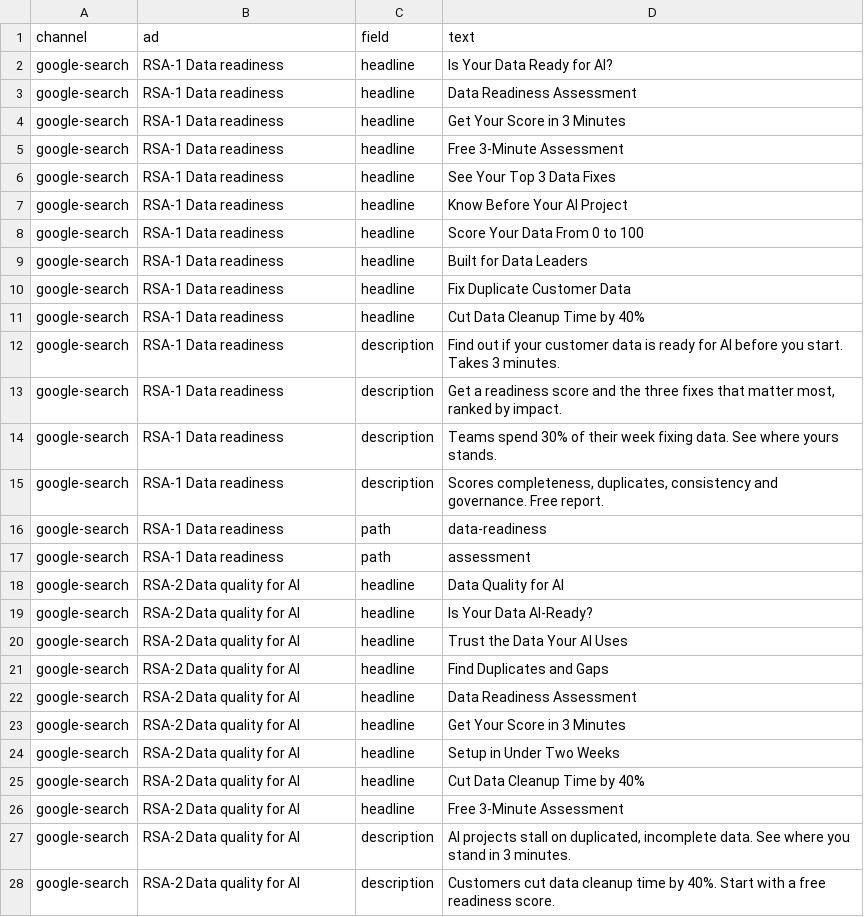
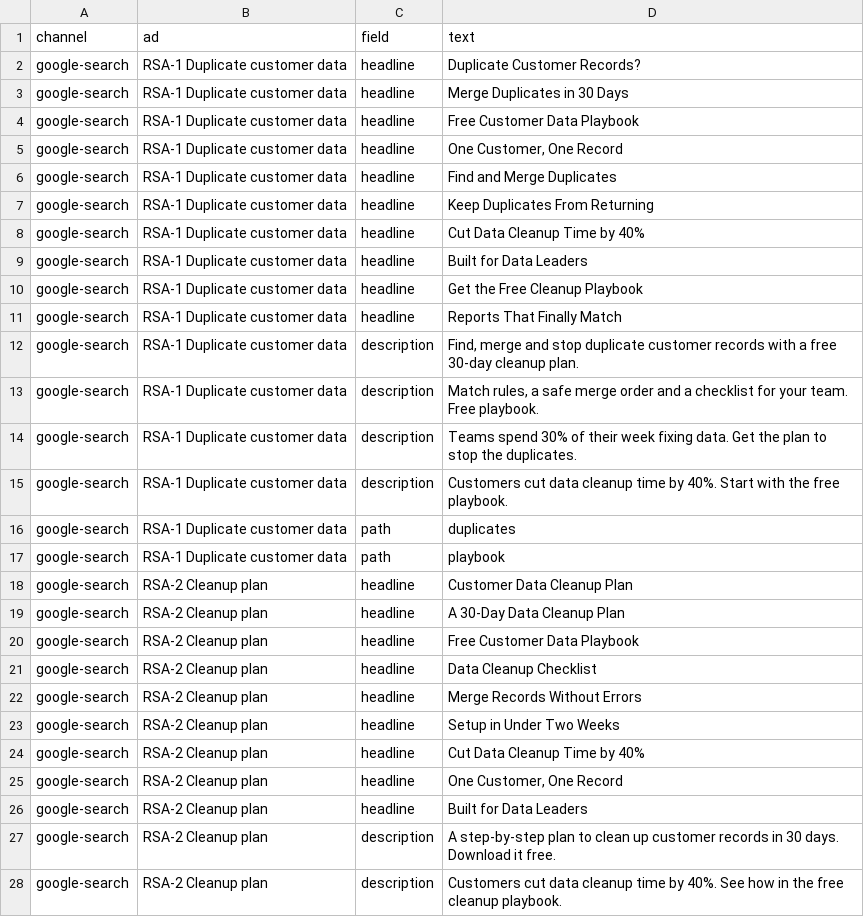
Before and after one commit to rachelhong-marketing/b2b-campaign-assistant, a CSV file: examples/drafts/copy-draft.csv, drawn as a sheet; only a part is shown; the diff covers the shown part only.

```diff
--- a/examples/drafts/copy-draft.csv
+++ b/examples/drafts/copy-draft.csv
@@ -1,28 +1,28 @@
 channel,ad,field,text
-google-search,RSA-1 Data readiness,headline,Is Your Data Ready for AI?
-google-search,RSA-1 Data readiness,headline,Data Readiness Assessment
-google-search,RSA-1 Data readiness,headline,Get Your Score in 3 Minutes
-google-search,RSA-1 Data readiness,headline,Free 3-Minute Assessment
-google-search,RSA-1 Data readiness,headline,See Your Top 3 Data Fixes
-google-search,RSA-1 Data readiness,headline,Know Before Your AI Project
-google-search,RSA-1 Data readiness,headline,Score Your Data From 0 to 100
-google-search,RSA-1 Data readiness,headline,Built for Data Leaders
-google-search,RSA-1 Data readiness,headline,Fix Duplicate Customer Data
-google-search,RSA-1 Data readiness,headline,Cut Data Cleanup Time by 40%
-google-search,RSA-1 Data readiness,description,Find out if your customer data is ready for AI before you start. Takes 3 minutes.
-google-search,RSA-1 Data readiness,description,"Get a readiness score and the three fixes that matter most, ranked by impact."
-google-search,RSA-1 Data readiness,description,Teams spend 30% of their week fixing data. See where yours stands.
-google-search,RSA-1 Data readiness,description,"Scores completeness, duplicates, consistency and governance. Free report."
-google-search,RSA-1 Data readiness,path,data-readiness
-google-search,RSA-1 Data readiness,path,assessment
-google-search,RSA-2 Data quality for AI,headline,Data Quality for AI
-google-search,RSA-2 Data quality for AI,headline,Is Your Data AI-Ready?
-google-search,RSA-2 Data quality for AI,headline,Trust the Data Your AI Uses
-google-search,RSA-2 Data quality for AI,headline,Find Duplicates and Gaps
-google-search,RSA-2 Data quality for AI,headline,Data Readiness Assessment
-google-search,RSA-2 Data quality for AI,headline,Get Your Score in 3 Minutes
-google-search,RSA-2 Data quality for AI,headline,Setup in Under Two Weeks
-google-search,RSA-2 Data quality for AI,headline,Cut Data Cleanup Time by 40%
-google-search,RSA-2 Data quality for AI,headline,Free 3-Minute Assessment
-google-search,RSA-2 Data quality for AI,description,"AI projects stall on duplicated, incomplete data. See where you stand in 3 minutes."
-google-search,RSA-2 Data quality for AI,description,Customers cut data cleanup time by 40%. Start with a free readiness score.
+google-search,RSA-1 Duplicate customer data,headline,Duplicate Customer Records?
+google-search,RSA-1 Duplicate customer data,headline,Merge Duplicates in 30 Days
+google-search,RSA-1 Duplicate customer data,headline,Free Customer Data Playbook
+google-search,RSA-1 Duplicate customer data,headline,"One Customer, One Record"
+google-search,RSA-1 Duplicate customer data,headline,Find and Merge Duplicates
+google-search,RSA-1 Duplicate customer data,headline,Keep Duplicates From Returning
+google-search,RSA-1 Duplicate customer data,headline,Cut Data Cleanup Time by 40%
+google-search,RSA-1 Duplicate customer data,headline,Built for Data Leaders
+google-search,RSA-1 Duplicate customer data,headline,Get the Free Cleanup Playbook
+google-search,RSA-1 Duplicate customer data,headline,Reports That Finally Match
+google-search,RSA-1 Duplicate customer data,description,"Find, merge and stop duplicate customer records with a free 30-day cleanup plan."
+google-search,RSA-1 Duplicate customer data,description,"Match rules, a safe merge order and a checklist for your team. Free playbook."
+google-search,RSA-1 Duplicate customer data,description,Teams spend 30% of their week fixing data. Get the plan to stop the duplicates.
+google-search,RSA-1 Duplicate customer data,description,Customers cut data cleanup time by 40%. Start with the free playbook.
+google-search,RSA-1 Duplicate customer data,path,duplicates
+google-search,RSA-1 Duplicate customer data,path,playbook
+google-search,RSA-2 Cleanup plan,headline,Customer Data Cleanup Plan
+google-search,RSA-2 Cleanup plan,headline,A 30-Day Data Cleanup Plan
+google-search,RSA-2 Cleanup plan,headline,Free Customer Data Playbook
+google-search,RSA-2 Cleanup plan,headline,Data Cleanup Checklist
+google-search,RSA-2 Cleanup plan,headline,Merge Records Without Errors
+google-search,RSA-2 Cleanup plan,headline,Setup in Under Two Weeks
+google-search,RSA-2 Cleanup plan,headline,Cut Data Cleanup Time by 40%
+google-search,RSA-2 Cleanup plan,headline,"One Customer, One Record"
+google-search,RSA-2 Cleanup plan,headline,Built for Data Leaders
+google-search,RSA-2 Cleanup plan,description,A step-by-step plan to clean up customer records in 30 days. Download it free.
+google-search,RSA-2 Cleanup plan,description,Customers cut data cleanup time by 40%. See how in the free cleanup playbook.
```
Also changed, not shown: 27 edited cells elsewhere in this file, examples/drafts/keywords-draft.csv, examples/drafts/landing-page-draft.csv, 22 other files.
